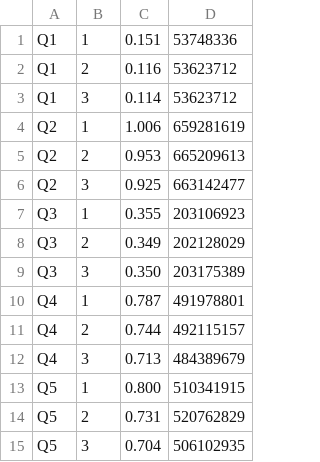
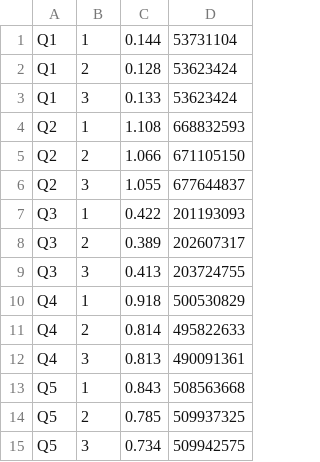
Before and after one commit to stergiotis/boxer, a TSV file: doc/trials/jsonbench-on-facts/runs/2026-08-06-m4-10m/arm-c/timings.tsv, drawn as a sheet.

```diff
--- a/doc/trials/jsonbench-on-facts/runs/2026-08-06-m4-10m/arm-c/timings.tsv
+++ b/doc/trials/jsonbench-on-facts/runs/2026-08-06-m4-10m/arm-c/timings.tsv
@@ -1,15 +1,15 @@
-Q1	1	0.151	53748336
-Q1	2	0.116	53623712
-Q1	3	0.114	53623712
-Q2	1	1.006	659281619
-Q2	2	0.953	665209613
-Q2	3	0.925	663142477
-Q3	1	0.355	203106923
-Q3	2	0.349	202128029
-Q3	3	0.350	203175389
-Q4	1	0.787	491978801
-Q4	2	0.744	492115157
-Q4	3	0.713	484389679
-Q5	1	0.800	510341915
-Q5	2	0.731	520762829
-Q5	3	0.704	506102935
+Q1	1	0.144	53731104
+Q1	2	0.128	53623424
+Q1	3	0.133	53623424
+Q2	1	1.108	668832593
+Q2	2	1.066	671105150
+Q2	3	1.055	677644837
+Q3	1	0.422	201193093
+Q3	2	0.389	202607317
+Q3	3	0.413	203724755
+Q4	1	0.918	500530829
+Q4	2	0.814	495822633
+Q4	3	0.813	490091361
+Q5	1	0.843	508563668
+Q5	2	0.785	509937325
+Q5	3	0.734	509942575
```
Also changed, not shown: doc/trials/jsonbench-on-facts/runs/2026-08-06-m4-10m/arm-b/timings.tsv, 13 other files.
